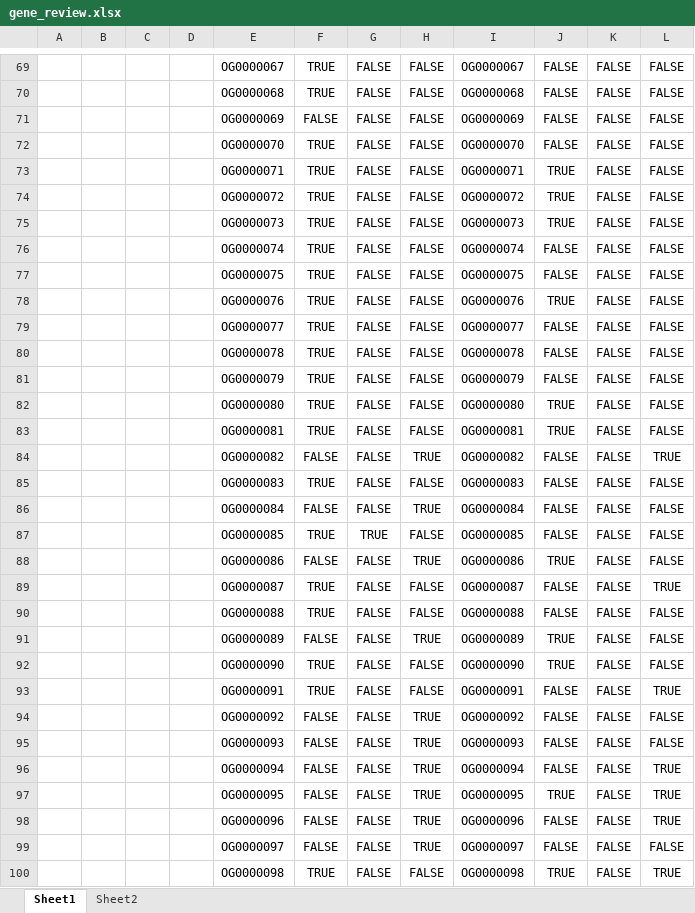
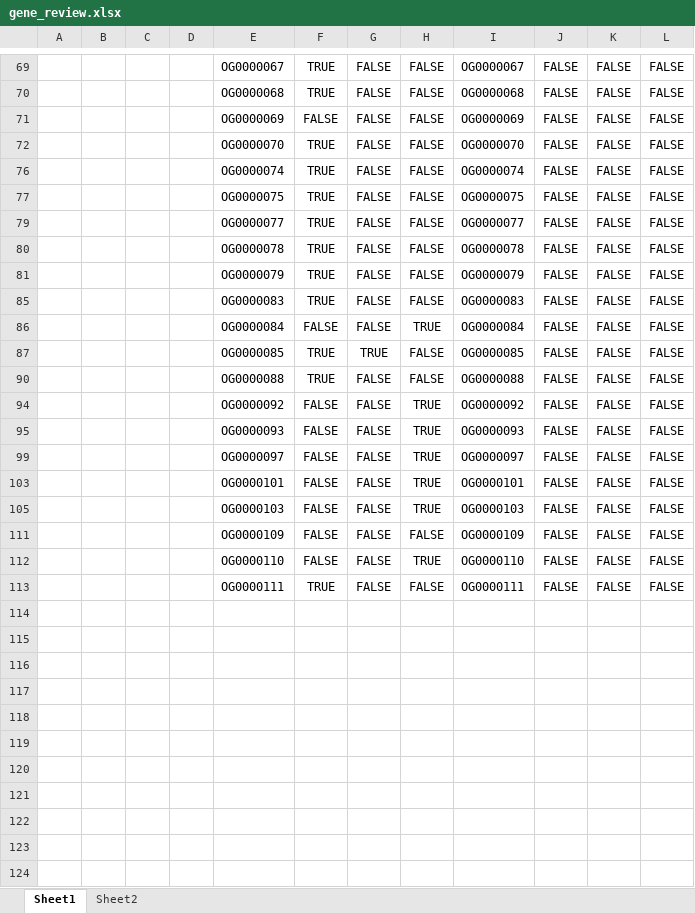
Before and after one commit to PollyHannah/Phylogenomic-study, an Excel workbook: gene_review.xlsx, sheet Sheet1, drawn as a sheet; only a part is shown, gaps mark what is left out; the shorter side is filled out with more unchanged rows; values as stored, in another font and other column widths than the file's, no borders; conditional formats not drawn; the diff covers the shown part only; the diff names each change by its address in the sheet, - before the commit and + after, or states it on an @@ line.

```diff
--- a/gene_review.xlsx (sheet Sheet1)
+++ b/gene_review.xlsx (sheet Sheet1)
@@ row 73 hidden:  |  |  |  | OG0000071 | TRUE | FALSE | FALSE | OG0000071 | TRUE | FALSE | FALSE @@
@@ row 74 hidden:  |  |  |  | OG0000072 | TRUE | FALSE | FALSE | OG0000072 | TRUE | FALSE | FALSE @@
@@ row 75 hidden:  |  |  |  | OG0000073 | TRUE | FALSE | FALSE | OG0000073 | TRUE | FALSE | FALSE @@
@@ row 78 hidden:  |  |  |  | OG0000076 | TRUE | FALSE | FALSE | OG0000076 | TRUE | FALSE | FALSE @@
@@ row 82 hidden:  |  |  |  | OG0000080 | TRUE | FALSE | FALSE | OG0000080 | TRUE | FALSE | FALSE @@
@@ row 83 hidden:  |  |  |  | OG0000081 | TRUE | FALSE | FALSE | OG0000081 | TRUE | FALSE | FALSE @@
@@ row 84 hidden:  |  |  |  | OG0000082 | FALSE | FALSE | TRUE | OG0000082 | FALSE | FALSE | TRUE @@
@@ row 88 hidden:  |  |  |  | OG0000086 | FALSE | FALSE | TRUE | OG0000086 | TRUE | FALSE | FALSE @@
@@ row 89 hidden:  |  |  |  | OG0000087 | TRUE | FALSE | FALSE | OG0000087 | FALSE | FALSE | TRUE @@
@@ row 91 hidden:  |  |  |  | OG0000089 | FALSE | FALSE | TRUE | OG0000089 | TRUE | FALSE | FALSE @@
@@ row 92 hidden:  |  |  |  | OG0000090 | TRUE | FALSE | FALSE | OG0000090 | TRUE | FALSE | FALSE @@
@@ row 93 hidden:  |  |  |  | OG0000091 | TRUE | FALSE | FALSE | OG0000091 | FALSE | FALSE | TRUE @@
@@ row 96 hidden:  |  |  |  | OG0000094 | FALSE | FALSE | TRUE | OG0000094 | FALSE | FALSE | TRUE @@
@@ row 97 hidden:  |  |  |  | OG0000095 | FALSE | FALSE | TRUE | OG0000095 | TRUE | FALSE | TRUE @@
@@ row 98 hidden:  |  |  |  | OG0000096 | FALSE | FALSE | TRUE | OG0000096 | FALSE | FALSE | TRUE @@
@@ row 100 hidden:  |  |  |  | OG0000098 | TRUE | FALSE | FALSE | OG0000098 | TRUE | FALSE | TRUE @@
```
Also changed, not shown: 3 removed rows, 52 hidden or unhidden rows and cell formats elsewhere in this sheet, 2 other files.
